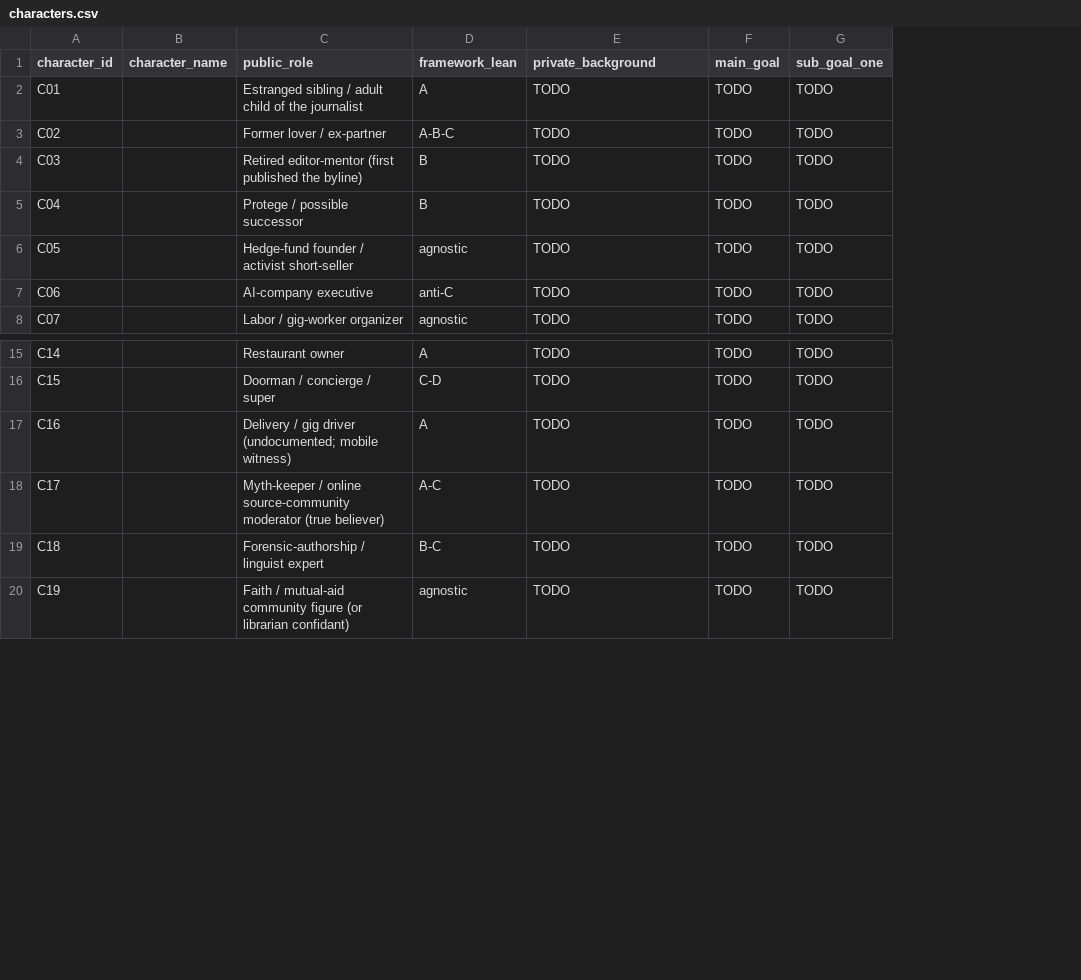
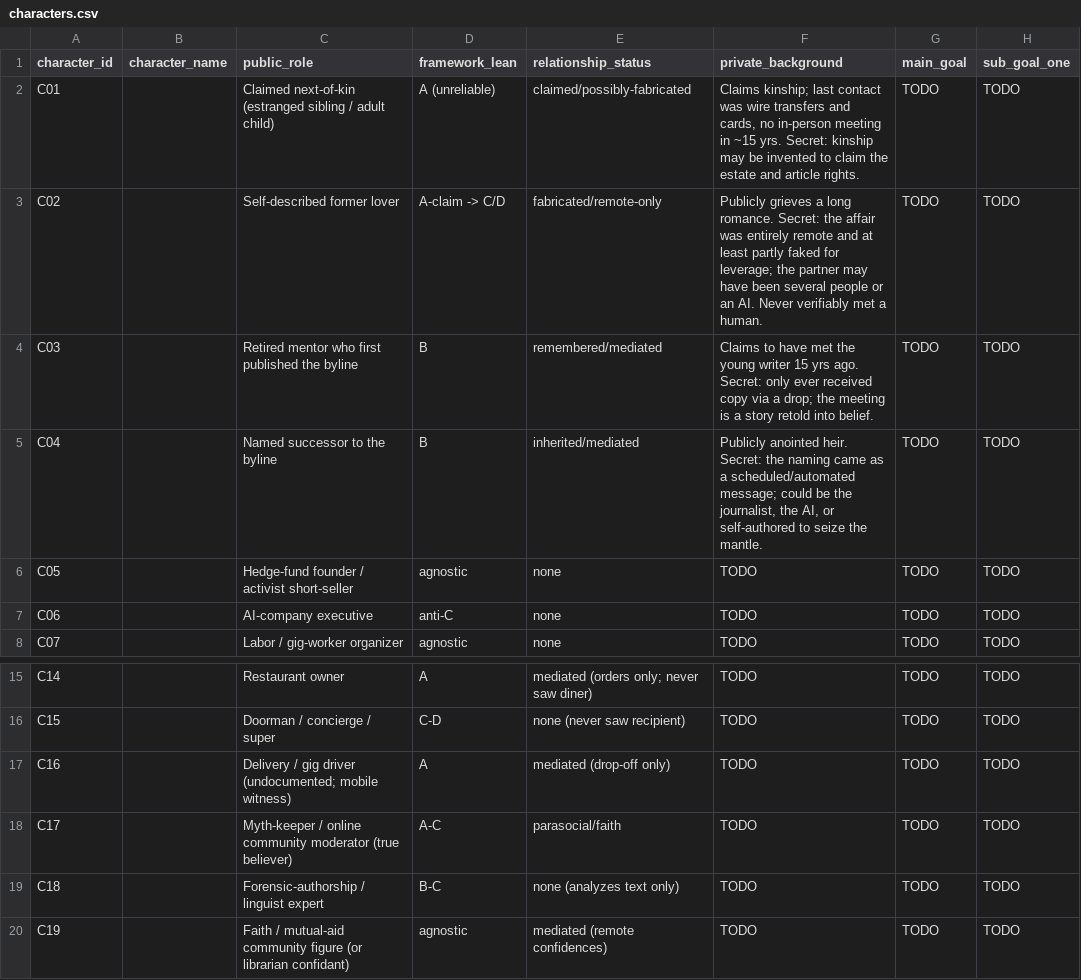
Before and after one commit to Dxmup/Murder, a CSV file: design/data/characters.csv, drawn as a sheet; only a part is shown, gaps mark what is left out; addresses are those after the commit; the diff names each change by its address in the sheet, - before the commit and + after, or states it on an @@ line.

Commit message:
Add hard rule: no verifiable in-person relationship with the human journalist. Recast personal roles as claimed/mediated/fabricated ties; seed their secrets

```diff
--- a/design/data/characters.csv
+++ b/design/data/characters.csv
+column E (relationship_status), rows 2-8: claimed/possibly-fabricated | fabricated/remote-only | remembered/mediated | inherited/mediated | none | none | none; rows 15-20: mediated (orders only; never saw diner) | none (never saw recipient) | mediated (drop-off only) | parasocial/faith | none (analyzes text only) | mediated (remote confidences)
-C2 (public_role): Estranged sibling / adult child of the journalist
+C2 (public_role): Claimed next-of-kin (estranged sibling / adult child)
-D2 (framework_lean): A
+D2 (framework_lean): A (unreliable)
-F2 (private_background): TODO
+F2 (private_background): Claims kinship; last contact was wire transfers and cards, no in-person meeting in ~15 yrs. Secret: kinship may be invented to claim the estate and article rights.
-C3 (public_role): Former lover / ex-partner
+C3 (public_role): Self-described former lover
-D3 (framework_lean): A-B-C
+D3 (framework_lean): A-claim -> C/D
-F3 (private_background): TODO
+F3 (private_background): Publicly grieves a long romance. Secret: the affair was entirely remote and at least partly faked for leverage; the partner may have been several people or an AI. Never verifiably met a human.
-C4 (public_role): Retired editor-mentor (first published the byline)
+C4 (public_role): Retired mentor who first published the byline
-F4 (private_background): TODO
+F4 (private_background): Claims to have met the young writer 15 yrs ago. Secret: only ever received copy via a drop; the meeting is a story retold into belief.
-C5 (public_role): Protege / possible successor
+C5 (public_role): Named successor to the byline
-F5 (private_background): TODO
+F5 (private_background): Publicly anointed heir. Secret: the naming came as a scheduled/automated message; could be the journalist, the AI, or self-authored to seize the mantle.
-C18 (public_role): …/ online source-community moderator (true…
+C18 (public_role): …/ online community moderator (true…
```
Also changed, not shown: design/data/relationships.csv, 3 other files.
